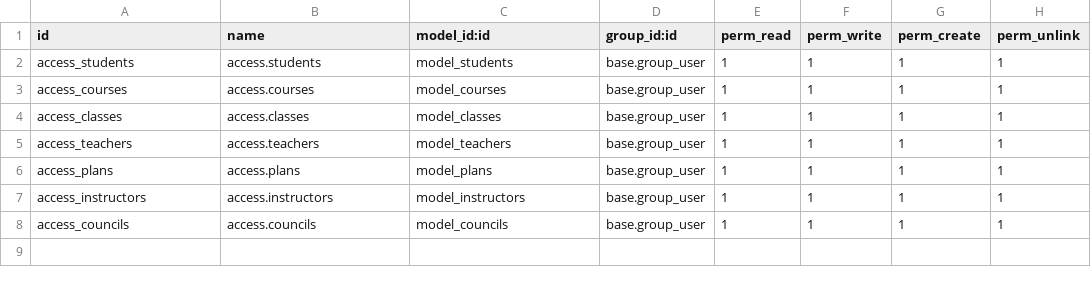
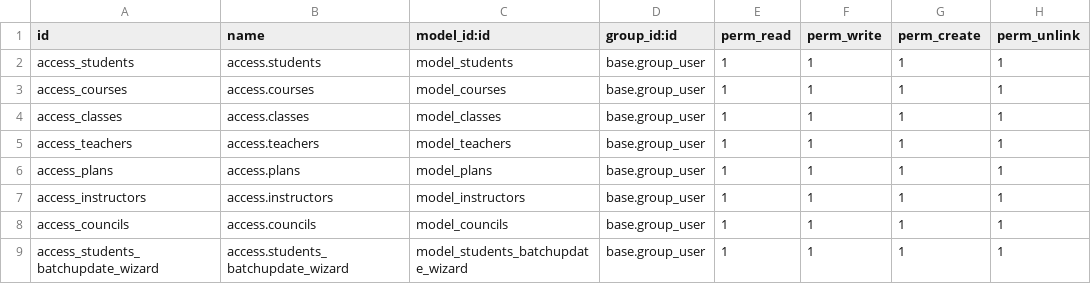
Before and after one commit to Sonnb1999/odoo15, a CSV file: addons_1/internship_manager/security/ir.model.access.csv, drawn as a sheet.

Commit message:
batch_update_student

```diff
--- a/addons_1/internship_manager/security/ir.model.access.csv
+++ b/addons_1/internship_manager/security/ir.model.access.csv
@@ -8 +8,2 @@ access_instructors,access.instructors,model_instructors,base.group_user,1,1,1,1
 access_councils,access.councils,model_councils,base.group_user,1,1,1,1
+access_students_batchupdate_wizard,access.students_batchupdate_wizard,model_students_batchupdate_wizard,base.group_user,1,1,1,1
```
Also changed, not shown: 5 other files.
